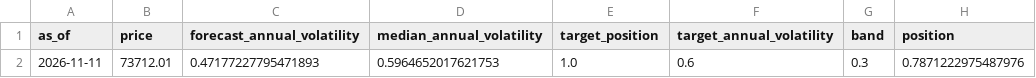
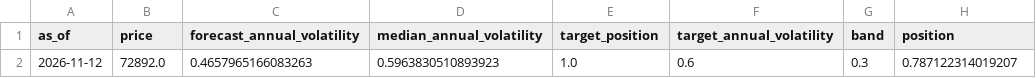
Before and after one commit to quasinbox-netizen/btc-cycle-lab, a CSV file: data/processed/sizing_today.csv, drawn as a sheet.

```diff
--- a/data/processed/sizing_today.csv
+++ b/data/processed/sizing_today.csv
@@ -1,2 +1,2 @@
 as_of,price,forecast_annual_volatility,median_annual_volatility,target_position,target_annual_volatility,band,position
-2026-11-11,73712.01,0.47177227795471893,0.5964652017621753,1.0,0.6,0.3,0.7871222975487976
+2026-11-12,72892.0,0.4657965166083263,0.5963830510893923,1.0,0.6,0.3,0.787122314019207
```
Also changed, not shown: data/processed/rank_history.csv, data/processed/sizing_comparison.csv, 9 other files.
